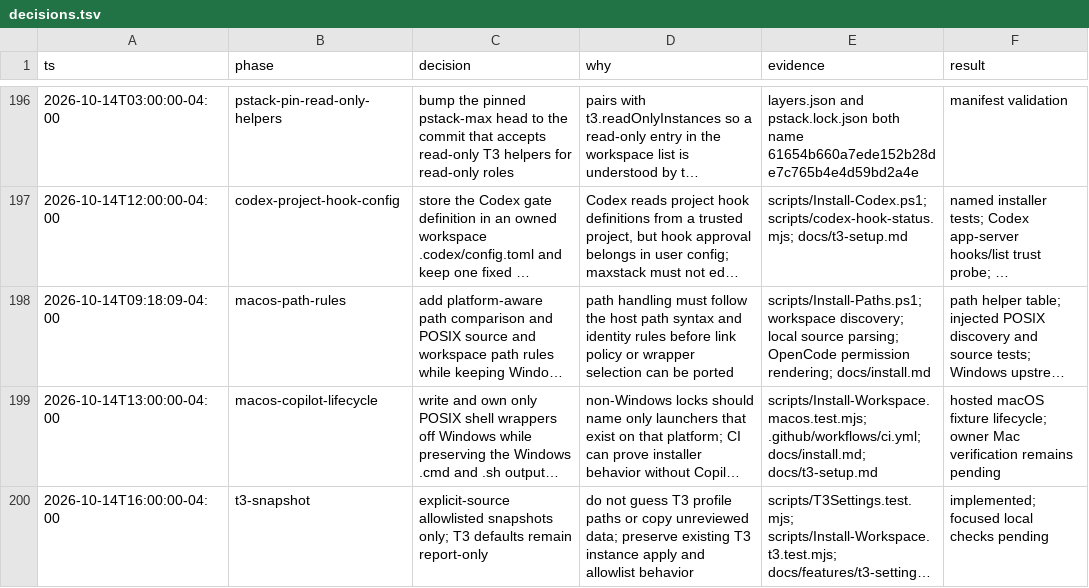
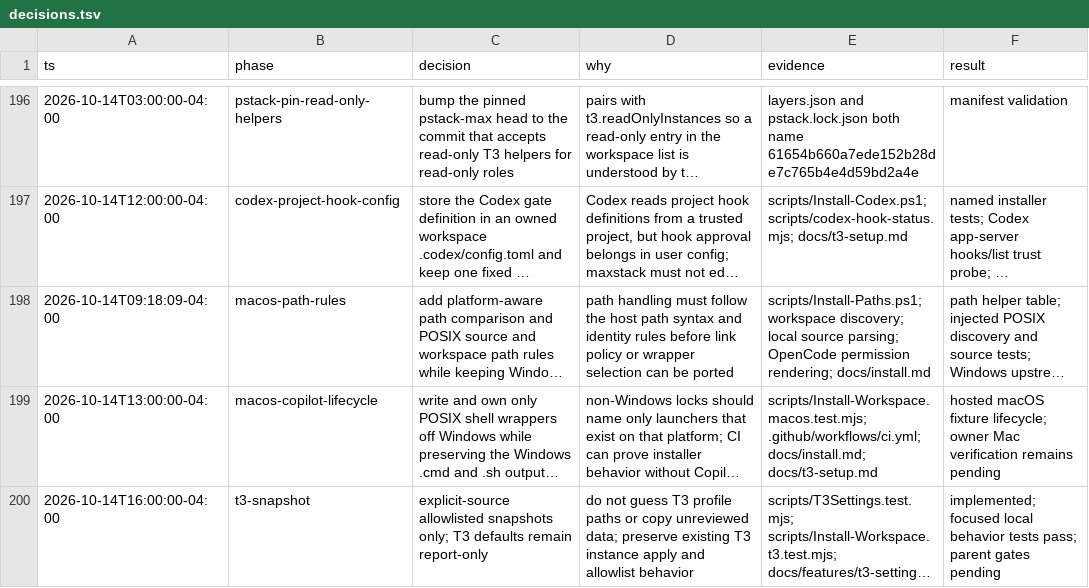
Before and after one commit to simpsonm09-org/simpsonm09-maxstack, a TSV file: docs/decisions.tsv, drawn as a sheet; only a part is shown, gaps mark what is left out; long unchanged cells end in …; the diff names each change by its address in the sheet, - before the commit and + after, or states it on an @@ line.

```diff
--- a/docs/decisions.tsv
+++ b/docs/decisions.tsv
-F200 (result): …focused local checks pending
+F200 (result): …focused local behavior tests pass; parent gates pending
```
Also changed, not shown: 3 other files.
